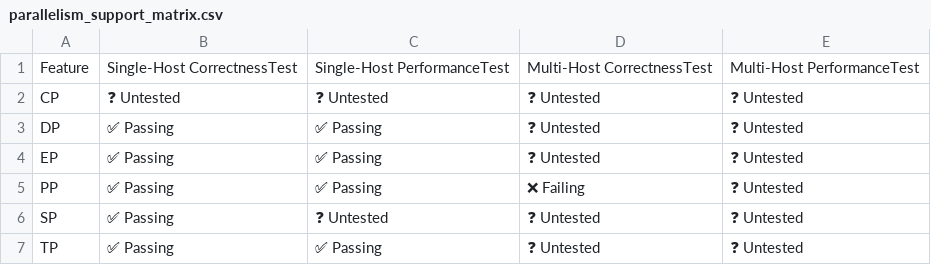
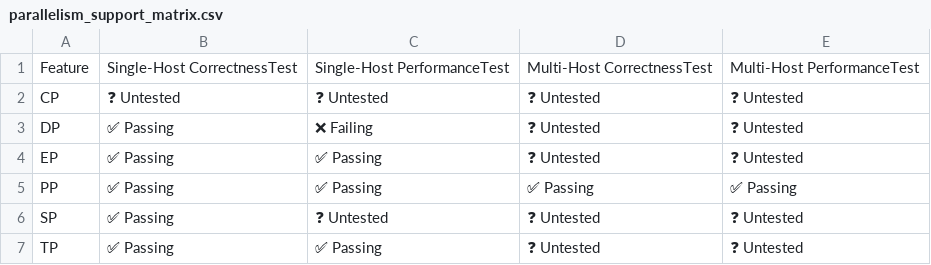
Before and after one commit to j-luwierski/vllm-tpu-inference-qwen4exp-mtp, a CSV file: tpu-interface/support_matrices/nightly/v6e/vllm/parallelism_support_matrix.csv, drawn as a sheet.

Commit message:
[skip ci] Update nightly support matrices for vllm (v6e/v7x)
Signed-off-by: Buildkite Bot <buildkite-bot@users.noreply.github.com>

```diff
--- a/tpu-interface/support_matrices/nightly/v6e/vllm/parallelism_support_matrix.csv
+++ b/tpu-interface/support_matrices/nightly/v6e/vllm/parallelism_support_matrix.csv
@@ -2,5 +2,5 @@ Feature,Single-Host CorrectnessTest,Single-Host PerformanceTest,Multi-Host Corre
 "CP",❓ Untested,❓ Untested,❓ Untested,❓ Untested
-"DP",✅ Passing,✅ Passing,❓ Untested,❓ Untested
+"DP",✅ Passing,❌ Failing,❓ Untested,❓ Untested
 "EP",✅ Passing,✅ Passing,❓ Untested,❓ Untested
-"PP",✅ Passing,✅ Passing,❌ Failing,❓ Untested
+"PP",✅ Passing,✅ Passing,✅ Passing,✅ Passing
 "SP",✅ Passing,❓ Untested,❓ Untested,❓ Untested
```
